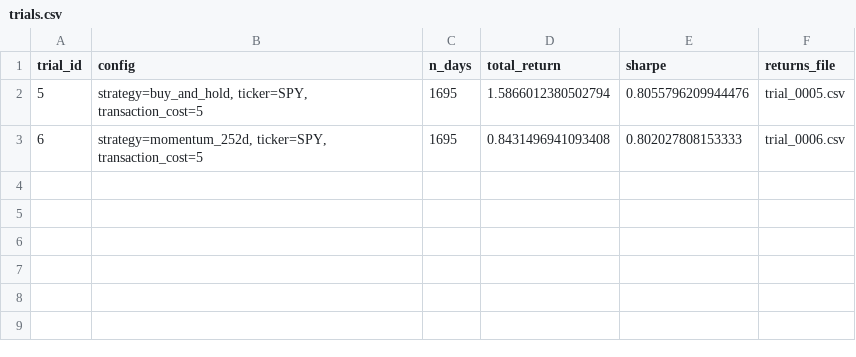
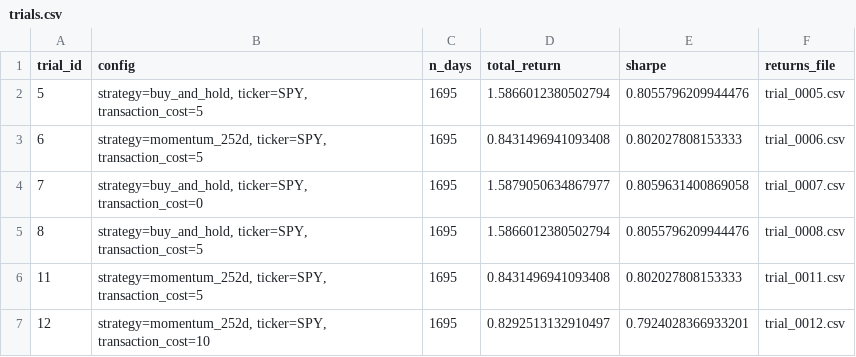
Before and after one commit to Sh1ljo/MLQuity, a CSV file: data/processed/trials/trials.csv, drawn as a sheet; the diff names each change by its address in the sheet, - before the commit and + after, or states it on an @@ line.

Commit message:
Added docs, bug fix in data.py.

```diff
--- a/data/processed/trials/trials.csv
+++ b/data/processed/trials/trials.csv
+row 4: 7 | strategy=buy_and_hold, ticker=SPY, transaction_cost=0 | 1695 | 1.5879050634867977 | 0.8059631400869058 | trial_0007.csv
+row 5: 8 | strategy=buy_and_hold, ticker=SPY, transaction_cost=5 | 1695 | 1.5866012380502794 | 0.8055796209944476 | trial_0008.csv
+row 6: 11 | strategy=momentum_252d, ticker=SPY, transaction_cost=5 | 1695 | 0.8431496941093408 | 0.802027808153333 | trial_0011.csv
+row 7: 12 | strategy=momentum_252d, ticker=SPY, transaction_cost=10 | 1695 | 0.8292513132910497 | 0.7924028366933201 | trial_0012.csv
```
Also changed, not shown: 11 other files.
